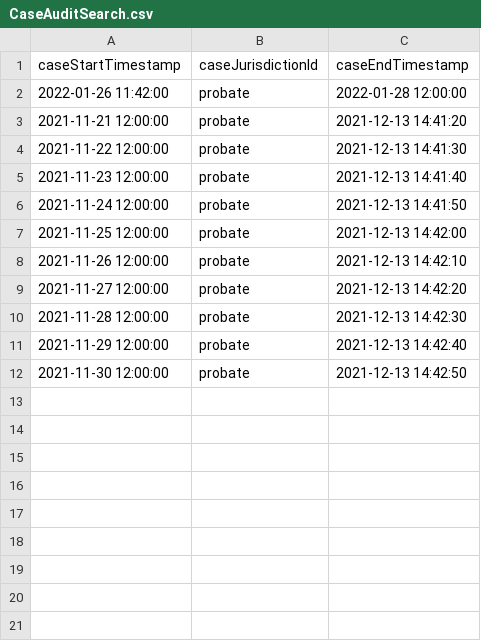
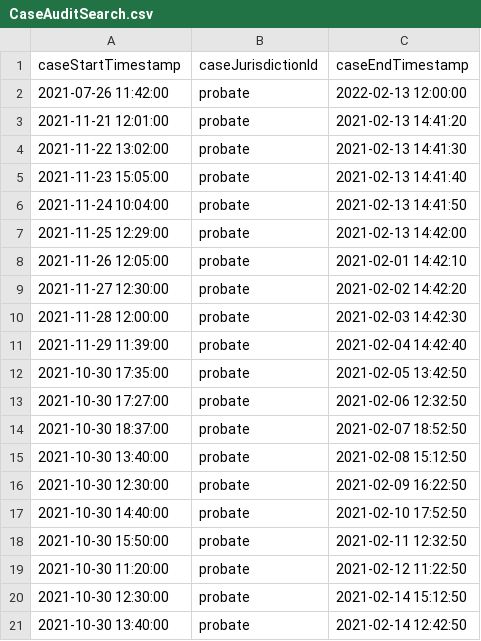
Before and after one commit to priyankaVerma21/lau-performance, a CSV file: src/gatling/resources/CaseAuditSearch.csv, drawn as a sheet.

```diff
--- a/src/gatling/resources/CaseAuditSearch.csv
+++ b/src/gatling/resources/CaseAuditSearch.csv
@@ -1,12 +1,21 @@
 caseStartTimestamp,caseJurisdictionId,caseEndTimestamp
-2022-01-26 11:42:00,probate,2022-01-28 12:00:00
-2021-11-21 12:00:00,probate,2021-12-13 14:41:20
-2021-11-22 12:00:00,probate,2021-12-13 14:41:30
-2021-11-23 12:00:00,probate,2021-12-13 14:41:40
-2021-11-24 12:00:00,probate,2021-12-13 14:41:50
-2021-11-25 12:00:00,probate,2021-12-13 14:42:00
-2021-11-26 12:00:00,probate,2021-12-13 14:42:10
-2021-11-27 12:00:00,probate,2021-12-13 14:42:20
-2021-11-28 12:00:00,probate,2021-12-13 14:42:30
-2021-11-29 12:00:00,probate,2021-12-13 14:42:40
-2021-11-30 12:00:00,probate,2021-12-13 14:42:50
+2021-07-26 11:42:00,probate,2022-02-13 12:00:00
+2021-11-21 12:01:00,probate,2021-02-13 14:41:20
+2021-11-22 13:02:00,probate,2021-02-13 14:41:30
+2021-11-23 15:05:00,probate,2021-02-13 14:41:40
+2021-11-24 10:04:00,probate,2021-02-13 14:41:50
+2021-11-25 12:29:00,probate,2021-02-13 14:42:00
+2021-11-26 12:05:00,probate,2021-02-01 14:42:10
+2021-11-27 12:30:00,probate,2021-02-02 14:42:20
+2021-11-28 12:00:00,probate,2021-02-03 14:42:30
+2021-11-29 11:39:00,probate,2021-02-04 14:42:40
+2021-10-30 17:35:00,probate,2021-02-05 13:42:50
+2021-10-30 17:27:00,probate,2021-02-06 12:32:50
+2021-10-30 18:37:00,probate,2021-02-07 18:52:50
+2021-10-30 13:40:00,probate,2021-02-08 15:12:50
+2021-10-30 12:30:00,probate,2021-02-09 16:22:50
+2021-10-30 14:40:00,probate,2021-02-10 17:52:50
+2021-10-30 15:50:00,probate,2021-02-11 12:32:50
+2021-10-30 11:20:00,probate,2021-02-12 11:22:50
+2021-10-30 12:30:00,probate,2021-02-14 15:12:50
+2021-10-30 13:40:00,probate,2021-02-14 12:42:50
```
Also changed, not shown: 3 other files.
